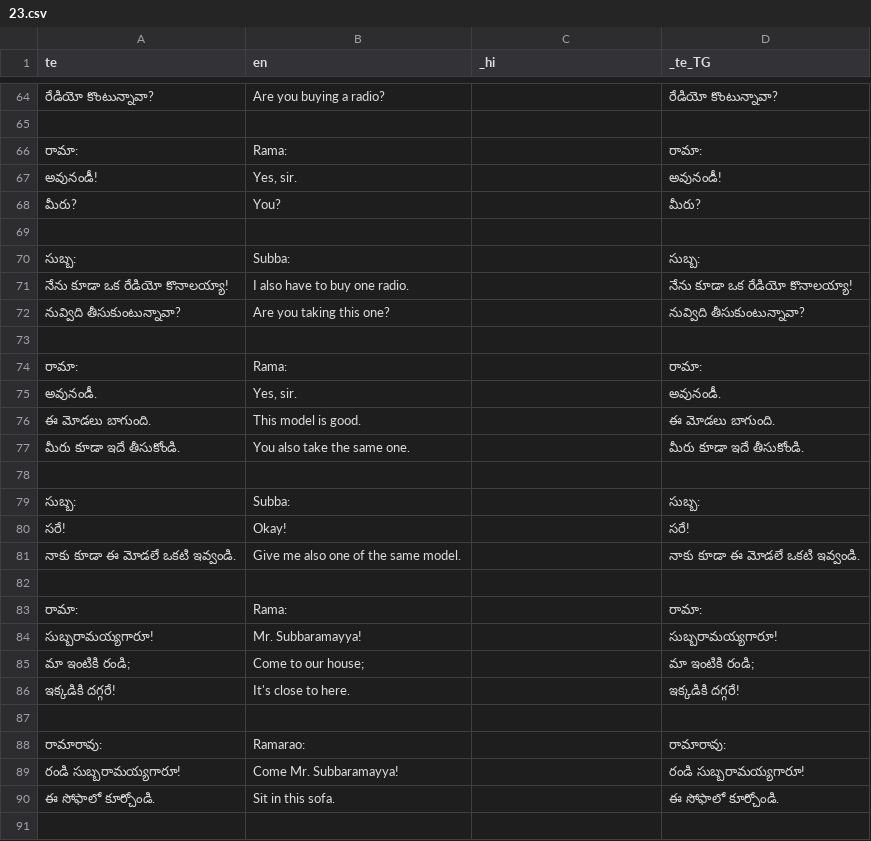
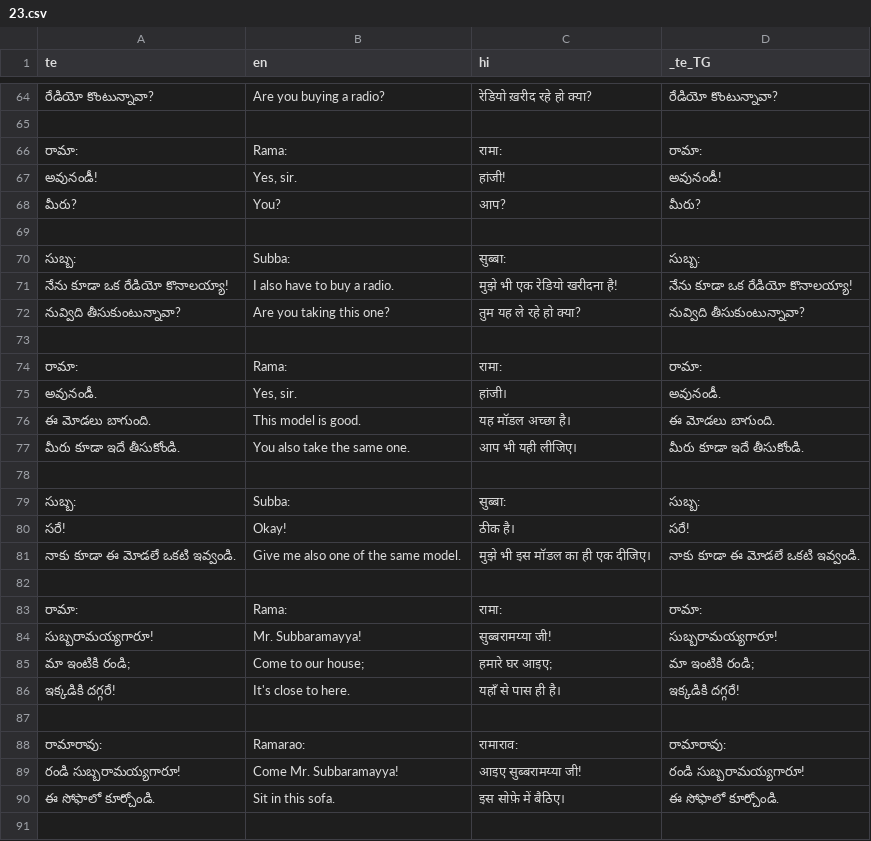
Before and after one commit to sharmaeklavya2/narrator-ws, a CSV file: articles/ict/23.csv, drawn as a sheet; only a part is shown, gaps mark what is left out; the diff covers the shown part only.

```diff
--- a/articles/ict/23.csv
+++ b/articles/ict/23.csv
@@ -1 +1 @@
-te,en,_hi,_te_TG
+te,en,hi,_te_TG
@@ -64,28 +64,28 @@ te,en,_hi,_te_TG
-రేడియో కొంటున్నావా?,Are you buying a radio?,,రేడియో కొంటున్నావా?
+రేడియో కొంటున్నావా?,Are you buying a radio?,रेडियो ख़रीद रहे हो क्या?,రేడియో కొంటున్నావా?
 ,,,
-రామా:,Rama:,,రామా:
-అవునండీ!,"Yes, sir.",,అవునండీ!
-మీరు?,You?,,మీరు?
+రామా:,Rama:,रामा:,రామా:
+అవునండీ!,"Yes, sir.",हांजी!,అవునండీ!
+మీరు?,You?,आप?,మీరు?
 ,,,
-సుబ్బ:,Subba:,,సుబ్బ:
-నేను కూడా ఒక రేడియో కొనాలయ్యా!,I also have to buy one radio.,,నేను కూడా ఒక రేడియో కొనాలయ్యా!
-నువ్విది తీసుకుంటున్నావా?,Are you taking this one?,,నువ్విది తీసుకుంటున్నావా?
+సుబ్బ:,Subba:,सुब्बा:,సుబ్బ:
+నేను కూడా ఒక రేడియో కొనాలయ్యా!,I also have to buy a radio.,मुझे भी एक रेडियो खरीदना है!,నేను కూడా ఒక రేడియో కొనాలయ్యా!
+నువ్విది తీసుకుంటున్నావా?,Are you taking this one?,तुम यह ले रहे हो क्या?,నువ్విది తీసుకుంటున్నావా?
 ,,,
-రామా:,Rama:,,రామా:
-అవునండీ.,"Yes, sir.",,అవునండీ.
-ఈ మోడలు బాగుంది.,This model is good.,,ఈ మోడలు బాగుంది.
-మీరు కూడా ఇదే తీసుకోండి.,You also take the same one.,,మీరు కూడా ఇదే తీసుకోండి.
+రామా:,Rama:,रामा:,రామా:
+అవునండీ.,"Yes, sir.",हांजी।,అవునండీ.
+ఈ మోడలు బాగుంది.,This model is good.,यह मॉडल अच्छा है।,ఈ మోడలు బాగుంది.
+మీరు కూడా ఇదే తీసుకోండి.,You also take the same one.,आप भी यही लीजिए।,మీరు కూడా ఇదే తీసుకోండి.
 ,,,
-సుబ్బ:,Subba:,,సుబ్బ:
-సరే!,Okay!,,సరే!
-నాకు కూడా ఈ మోడలే ఒకటి ఇవ్వండి.,Give me also one of the same model.,,నాకు కూడా ఈ మోడలే ఒకటి ఇవ్వండి.
+సుబ్బ:,Subba:,सुब्बा:,సుబ్బ:
+సరే!,Okay!,ठीक है।,సరే!
+నాకు కూడా ఈ మోడలే ఒకటి ఇవ్వండి.,Give me also one of the same model.,मुझे भी इस मॉडल का ही एक दीजिए।,నాకు కూడా ఈ మోడలే ఒకటి ఇవ్వండి.
 ,,,
-రామా:,Rama:,,రామా:
-సుబ్బరామయ్యగారూ!,Mr. Subbaramayya!,,సుబ్బరామయ్యగారూ!
-మా ఇంటికి రండి;,Come to our house;,,మా ఇంటికి రండి;
-ఇక్కడికి దగ్గరే!,It's close to here.,,ఇక్కడికి దగ్గరే!
+రామా:,Rama:,रामा:,రామా:
+సుబ్బరామయ్యగారూ!,Mr. Subbaramayya!,सुब्बरामय्या जी!,సుబ్బరామయ్యగారూ!
+మా ఇంటికి రండి;,Come to our house;,हमारे घर आइए;,మా ఇంటికి రండి;
+ఇక్కడికి దగ్గరే!,It's close to here.,यहाँ से पास ही है।,ఇక్కడికి దగ్గరే!
 ,,,
-రామారావు:,Ramarao:,,రామారావు:
-రండి సుబ్బరామయ్యగారూ!,Come Mr. Subbaramayya!,,రండి సుబ్బరామయ్యగారూ!
-ఈ సోఫాలో కూర్చోండి.,Sit in this sofa.,,ఈ సోఫాలో కూర్చోండి.
+రామారావు:,Ramarao:,रामाराव:,రామారావు:
+రండి సుబ్బరామయ్యగారూ!,Come Mr. Subbaramayya!,आइए सुब्बरामय्या जी!,రండి సుబ్బరామయ్యగారూ!
+ఈ సోఫాలో కూర్చోండి.,Sit in this sofa.,इस सोफ़े में बैठिए।,ఈ సోఫాలో కూర్చోండి.
 ,,,
```
Also changed, not shown: 4 added rows, 4 removed rows and 116 edited cells elsewhere in this file.
